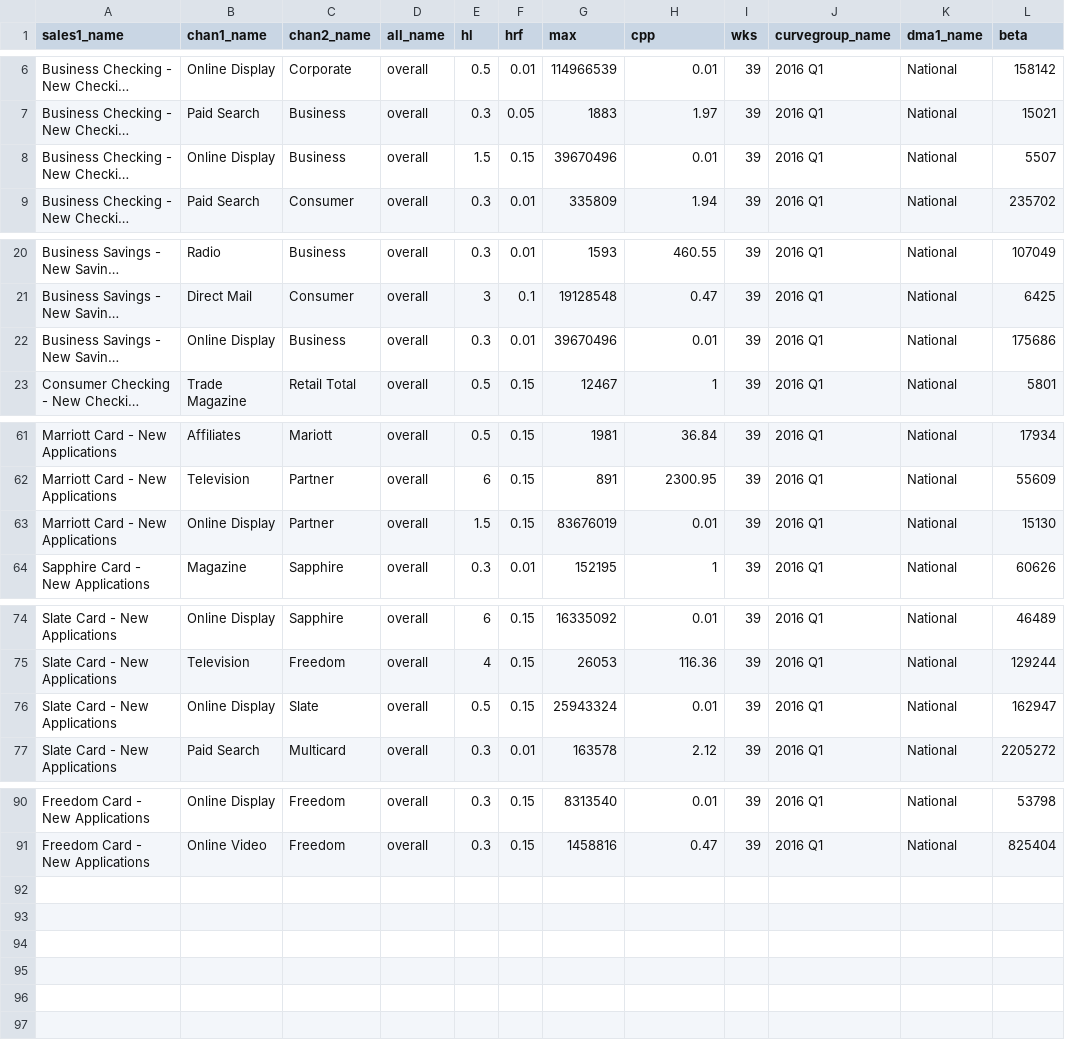
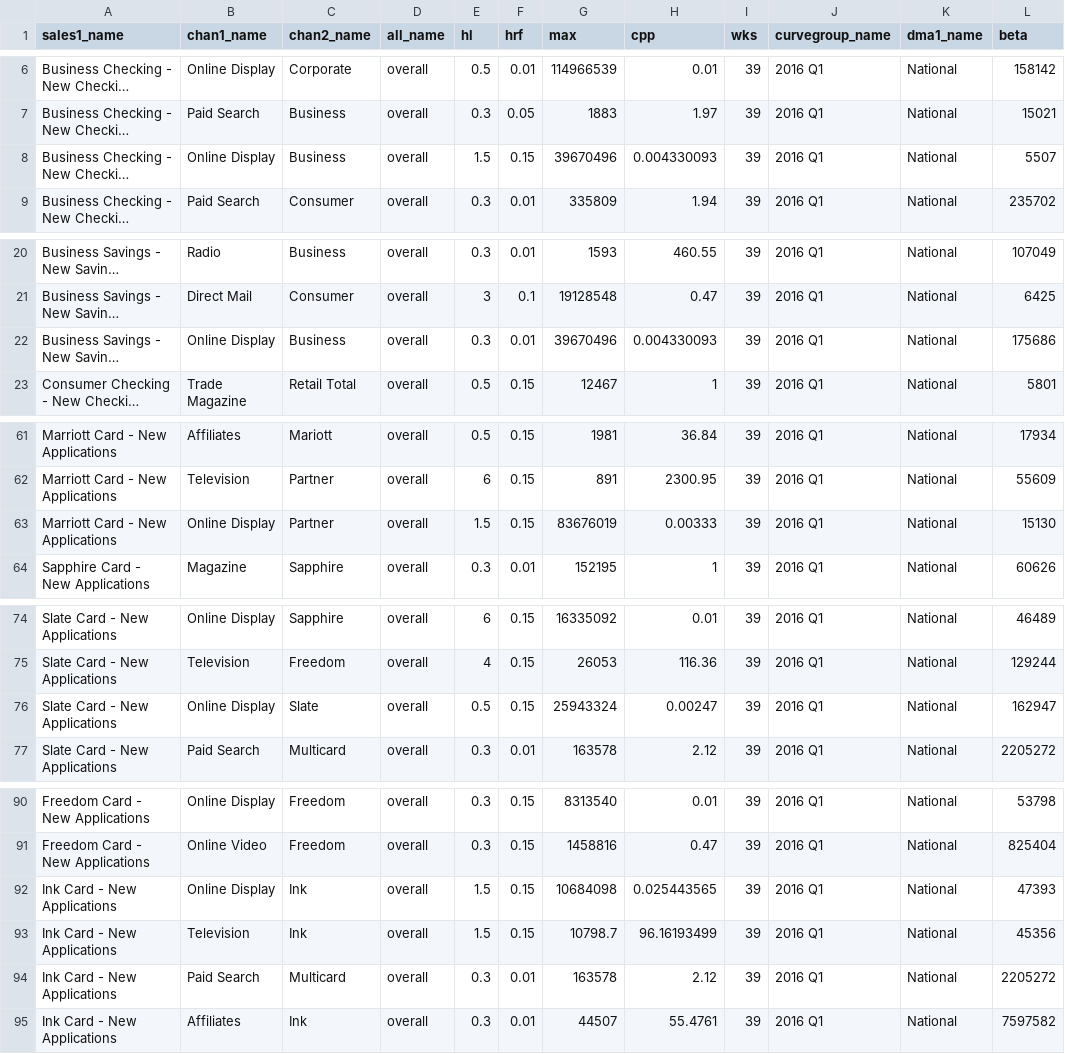
Before and after one commit to truesightconsulting/chase, a CSV file: admin/opt/admin/adm_curve.csv, drawn as a sheet; only a part is shown, gaps mark what is left out; long unchanged cells end in …; the diff covers the shown part only; the diff names each change by its address in the sheet, - before the commit and + after, or states it on an @@ line.

Commit message:
new curve v2

```diff
--- a/admin/opt/admin/adm_curve.csv
+++ b/admin/opt/admin/adm_curve.csv
-H8 (cpp): 0.01
+H8 (cpp): 0.004330093
-H22 (cpp): 0.01
+H22 (cpp): 0.004330093
-H63 (cpp): 0.01
+H63 (cpp): 0.00333
-H76 (cpp): 0.01
+H76 (cpp): 0.00247
+row 92: Ink Card - New Applications | Online Display | Ink | overall | 1.5 | 0.15 | 10684098 | 0.025443565 | 39 | 2016 Q1 | National | 47393
+row 93: Ink Card - New Applications | Television | Ink | overall | 1.5 | 0.15 | 10798.7 | 96.16193499 | 39 | 2016 Q1 | National | 45356
+row 94: Ink Card - New Applications | Paid Search | Multicard | overall | 0.3 | 0.01 | 163578 | 2.12 | 39 | 2016 Q1 | National | 2205272
+row 95: Ink Card - New Applications | Affiliates | Ink | overall | 0.3 | 0.01 | 44507 | 55.4761 | 39 | 2016 Q1 | National | 7597582
```
Also changed, not shown: 1 edited cell elsewhere in this file, admin/opt/admin/opt_modelinput_hidden_cstr.csv, admin/opt/admin/upload_cps.csv, 2 other files.
